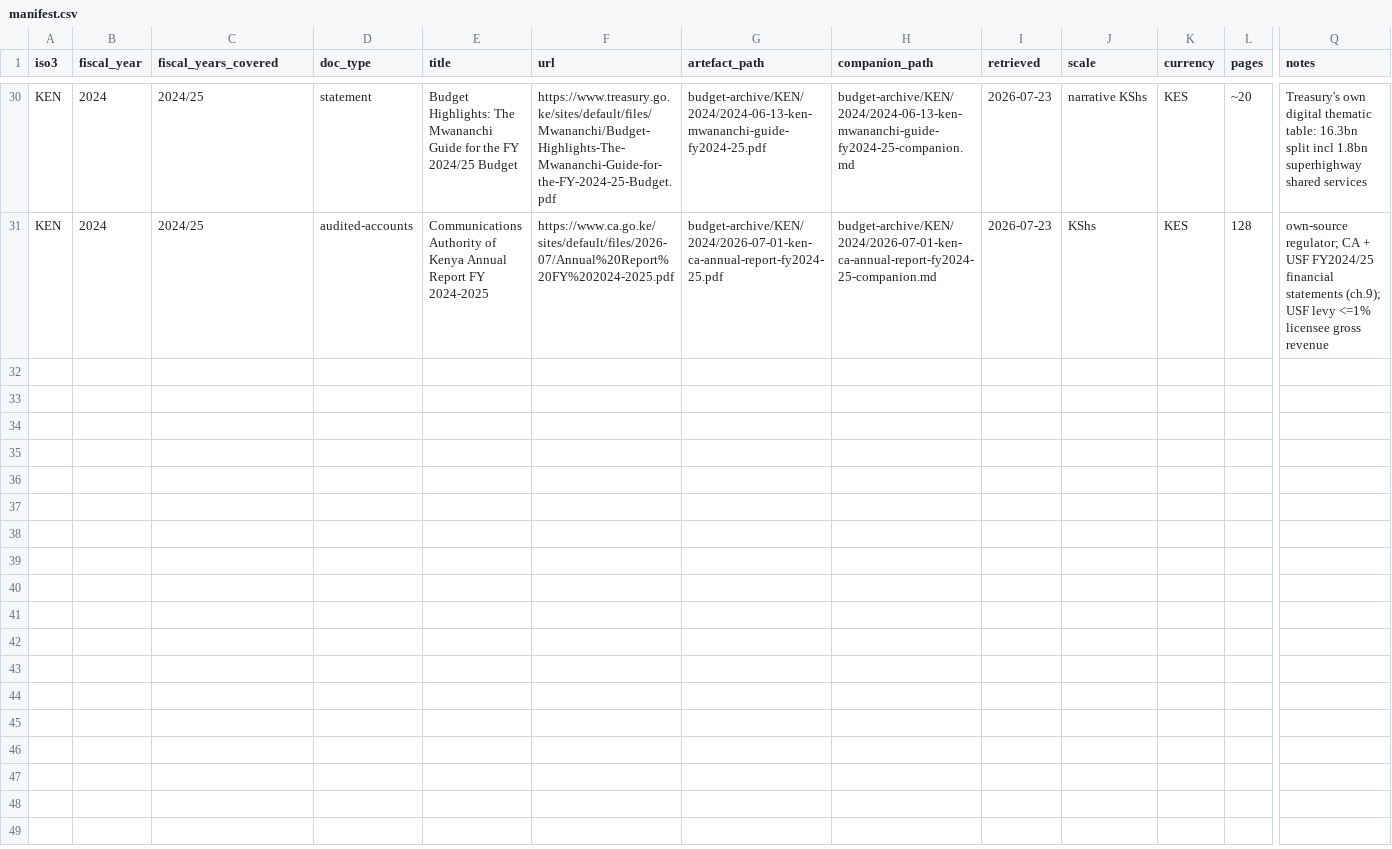
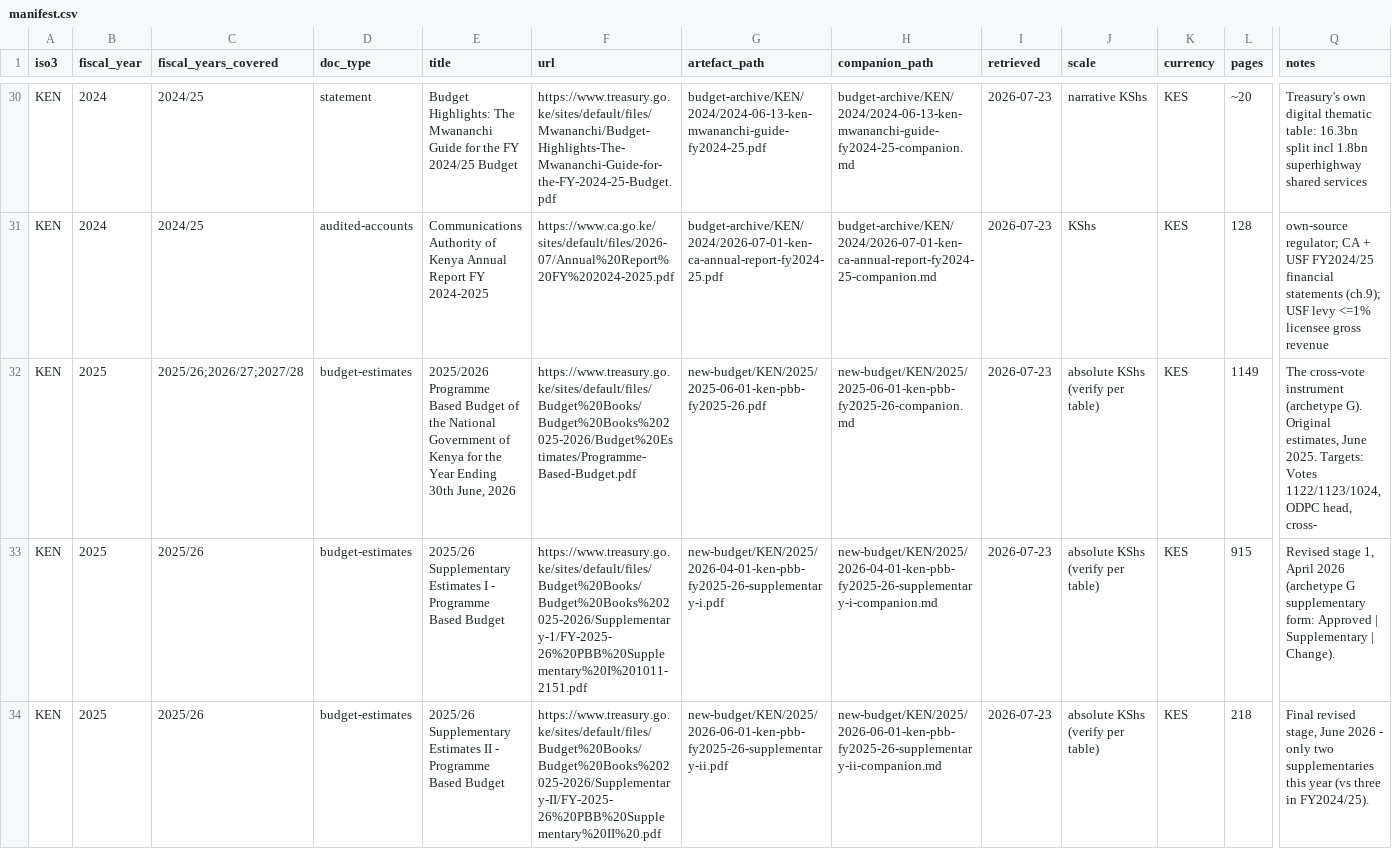
Before and after one commit to bill-anderson/OSINT, a CSV file: new-budget/manifest.csv, drawn as a sheet; only a part is shown, gaps mark what is left out; rows hold the shown columns only; the diff covers the shown part only; the diff names each change by its address in the sheet, - before the commit and + after, or states it on an @@ line.

```diff
--- a/new-budget/manifest.csv
+++ b/new-budget/manifest.csv
+row 32: KEN | 2025 | 2025/26;2026/27;2027/28 | budget-estimates | 2025/2026 Programme Based Budget of the National Government of Kenya for the Year Ending 30th June, 2026 | https://www.treasury.go.ke/sites/default/files/Budget%20Books/Budget%20Books%202025-2026/Budget%20Estimates/Programme-Based-Budget.pdf | new-budget/KEN/2025/2025-06-01-ken-pbb-fy2025-26.pdf | new-budget/KEN/2025/2025-06-01-ken-pbb-fy2025-26-companion.md | 2026-07-23 | absolute KShs (verify per table) | KES | 1149 | The cross-vote instrument (archetype G). Original estimates, June 2025. Targets: Votes 1122/1123/1024, ODPC head, cross-
+row 33: KEN | 2025 | 2025/26 | budget-estimates | 2025/26 Supplementary Estimates I - Programme Based Budget | https://www.treasury.go.ke/sites/default/files/Budget%20Books/Budget%20Books%202025-2026/Supplementary-1/FY-2025-26%20PBB%20Supplementary%20I%201011-2151.pdf | new-budget/KEN/2025/2026-04-01-ken-pbb-fy2025-26-supplementary-i.pdf | new-budget/KEN/2025/2026-04-01-ken-pbb-fy2025-26-supplementary-i-companion.md | 2026-07-23 | absolute KShs (verify per table) | KES | 915 | Revised stage 1, April 2026 (archetype G supplementary form: Approved | Supplementary | Change).
+row 34: KEN | 2025 | 2025/26 | budget-estimates | 2025/26 Supplementary Estimates II - Programme Based Budget | https://www.treasury.go.ke/sites/default/files/Budget%20Books/Budget%20Books%202025-2026/Supplementary-II/FY-2025-26%20PBB%20Supplementary%20II%20.pdf | new-budget/KEN/2025/2026-06-01-ken-pbb-fy2025-26-supplementary-ii.pdf | new-budget/KEN/2025/2026-06-01-ken-pbb-fy2025-26-supplementary-ii-companion.md | 2026-07-23 | absolute KShs (verify per table) | KES | 218 | Final revised stage, June 2026 - only two supplementaries this year (vs three in FY2024/25).
```
Also changed, not shown: 6 added rows elsewhere in this file, 17 other files.
